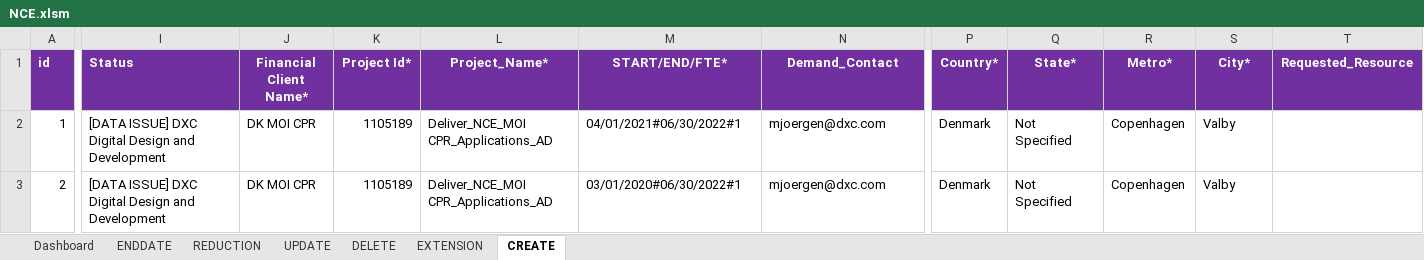
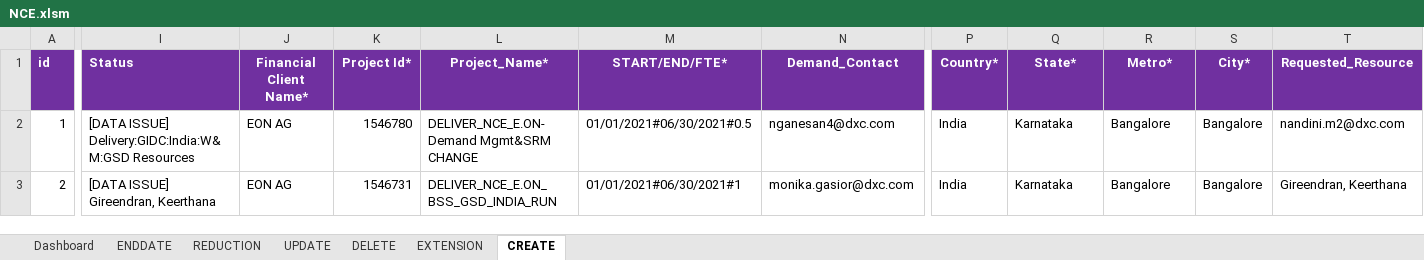
Before and after one commit to james-dionisio/nce_automation_tool, an Excel workbook: NCE/NCE.xlsm, sheet CREATE, drawn as a sheet; only a part is shown, gaps mark what is left out; values as stored, in another font and other column widths than the file's, no borders; the diff covers the shown part only; the diff names each change by its address in the sheet, - before the commit and + after, or states it on an @@ line.

Commit message:
Requested Resource automation

```diff
--- a/NCE/NCE.xlsm (sheet CREATE)
+++ b/NCE/NCE.xlsm (sheet CREATE)
-I2 (Status): [DATA ISSUE] DXC Digital Design and Development
+I2 (Status): [DATA ISSUE] Delivery:GIDC:India:W&M:GSD Resources
-J2:J3 (Financial Client Name*): DK MOI CPR
+J2:J3 (Financial Client Name*): EON AG
-K2 (Project Id*): 1105189
+K2 (Project Id*): 1546780
-L2 (Project_Name*): Deliver_NCE_MOI CPR_Applications_AD
+L2 (Project_Name*): DELIVER_NCE_E.ON-Demand Mgmt&SRM CHANGE
-M2 (START/END/FTE*): 04/01/2021#06/30/2022#1
+M2 (START/END/FTE*): 01/01/2021#06/30/2021#0.5
-N2 (Demand_Contact): mjoergen@dxc.com
+N2 (Demand_Contact): nganesan4@dxc.com
-P2:P3 (Country*): Denmark
+P2:P3 (Country*): India
-Q2:Q3 (State*): Not Specified
+Q2:Q3 (State*): Karnataka
-R2:R3 (Metro*): Copenhagen
+R2:R3 (Metro*): Bangalore
-S2:S3 (City*): Valby
+S2:S3 (City*): Bangalore
-T2 (Requested_Resource): (empty)
+T2 (Requested_Resource): nandini.m2@dxc.com
-I3 (Status): [DATA ISSUE] DXC Digital Design and Development
+I3 (Status): [DATA ISSUE] Gireendran, Keerthana
-K3 (Project Id*): 1105189
+K3 (Project Id*): 1546731
-L3 (Project_Name*): Deliver_NCE_MOI CPR_Applications_AD
+L3 (Project_Name*): DELIVER_NCE_E.ON_BSS_GSD_INDIA_RUN
-M3 (START/END/FTE*): 03/01/2020#06/30/2022#1
+M3 (START/END/FTE*): 01/01/2021#06/30/2021#1
-N3 (Demand_Contact): mjoergen@dxc.com
+N3 (Demand_Contact): monika.gasior@dxc.com
-T3 (Requested_Resource): (empty)
+T3 (Requested_Resource): Gireendran, Keerthana
```
Also changed, not shown: 13 added rows, 185 edited cells and row numbers in column A elsewhere in this sheet, sheet ENDDATE, sheet UPDATE, sheet EXTENSION, 11 other files.
